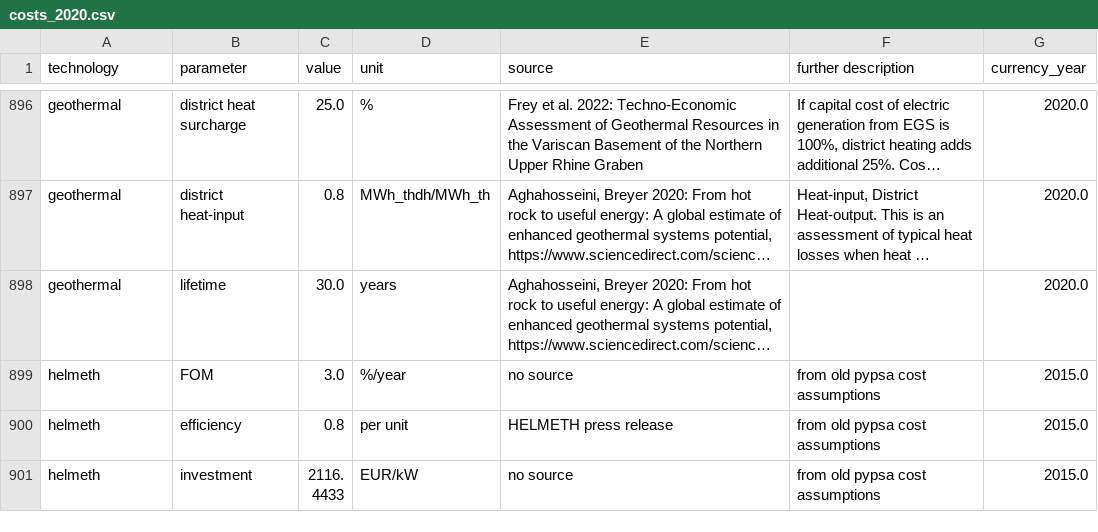
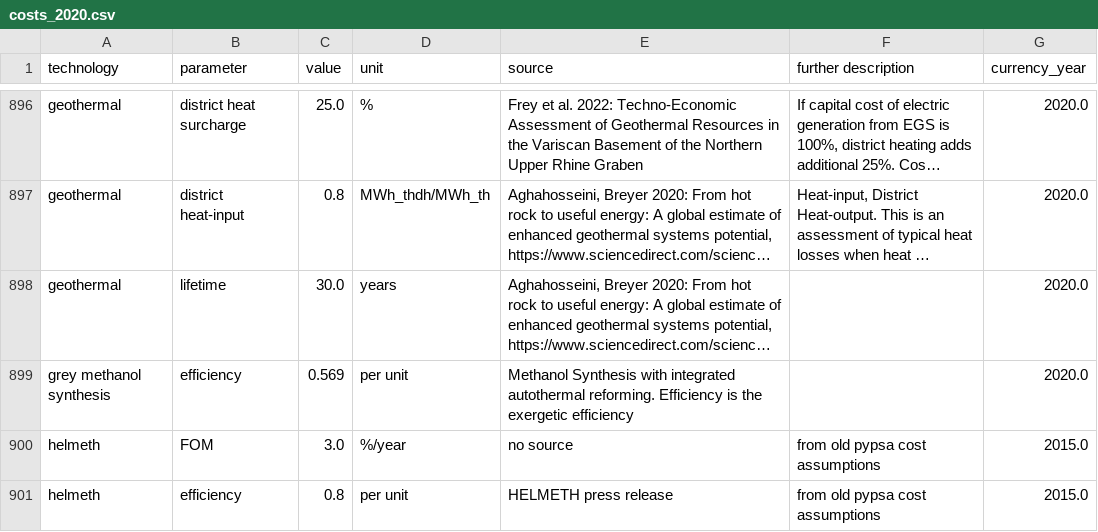
Before and after one commit to p-glaum/technology-data, a CSV file: outputs/costs_2020.csv, drawn as a sheet; only a part is shown, gaps mark what is left out; the shorter side is filled out with more unchanged rows; long unchanged cells end in …; the diff names each change by its address in the sheet, - before the commit and + after, or states it on an @@ line.

```diff
--- a/outputs/costs_2020.csv
+++ b/outputs/costs_2020.csv
+row 899: grey methanol synthesis | efficiency | 0.569 | per unit | Methanol Synthesis with integrated autothermal reforming. Efficiency is the exergetic efficiency |  | 2020.0
```
Also changed, not shown: inputs/manual_input.csv, outputs/costs_2025.csv, 5 other files.
